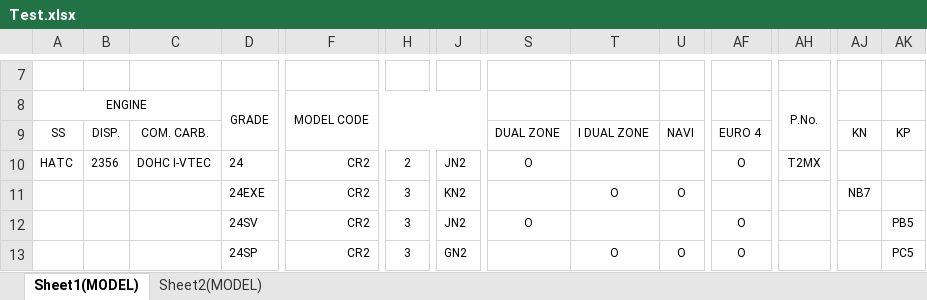
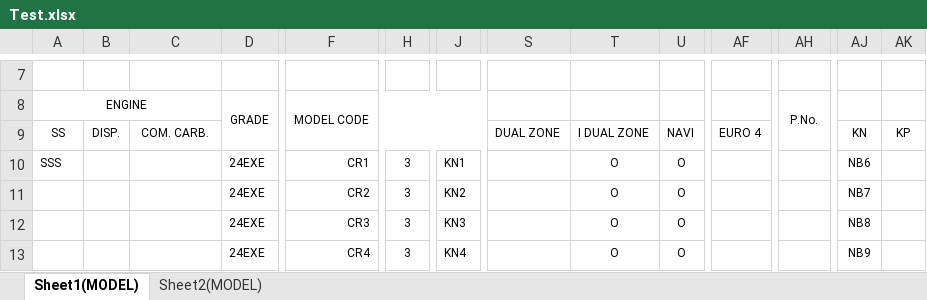
Before and after one commit to chevap9414/OpenXMLNew, an Excel workbook: ReadExcel/Import/Test.xlsx, sheet Sheet1(MODEL), drawn as a sheet; only a part is shown, gaps mark what is left out; values as stored, in another font and other column widths than the file's, no borders; charts and pictures not drawn; the diff covers the shown part only; the diff names each change by its address in the sheet, - before the commit and + after, or states it on an @@ line.

```diff
--- a/ReadExcel/Import/Test.xlsx (sheet Sheet1(MODEL))
+++ b/ReadExcel/Import/Test.xlsx (sheet Sheet1(MODEL))
-A10: HATC
+A10: SSS
-B10: 2356
+B10: (empty)
-C10: DOHC I-VTEC
+C10: (empty)
-D10: 24
+D10: 24EXE
-F10: CR2
+F10: CR1
-H10: 2
+H10: 3
-J10: JN2
+J10: KN1
-S10: O
+S10: (empty)
-T10: (empty)
+T10: O
-U10: (empty)
+U10: O
-AF10: O
+AF10: (empty)
-AH10: T2MX
+AH10: (empty)
-AJ10: (empty)
+AJ10: NB6
-D12: 24SV
+D12: 24EXE
-F12: CR2
+F12: CR3
-J12: JN2
+J12: KN3
-S12: O
+S12: (empty)
-T12: (empty)
+T12: O
-U12: (empty)
+U12: O
-AF12:AF13: O
+AF12:AF13: (empty)
-AJ12: (empty)
+AJ12: NB8
-AK12: PB5
+AK12: (empty)
-D13: 24SP
+D13: 24EXE
-F13: CR2
+F13: CR4
-J13: GN2
+J13: KN4
-AJ13: (empty)
+AJ13: NB9
-AK13: PC5
+AK13: (empty)
```
Also changed, not shown: 9 added rows, 9 removed rows and 291 edited cells elsewhere in this sheet, 24 other files.
